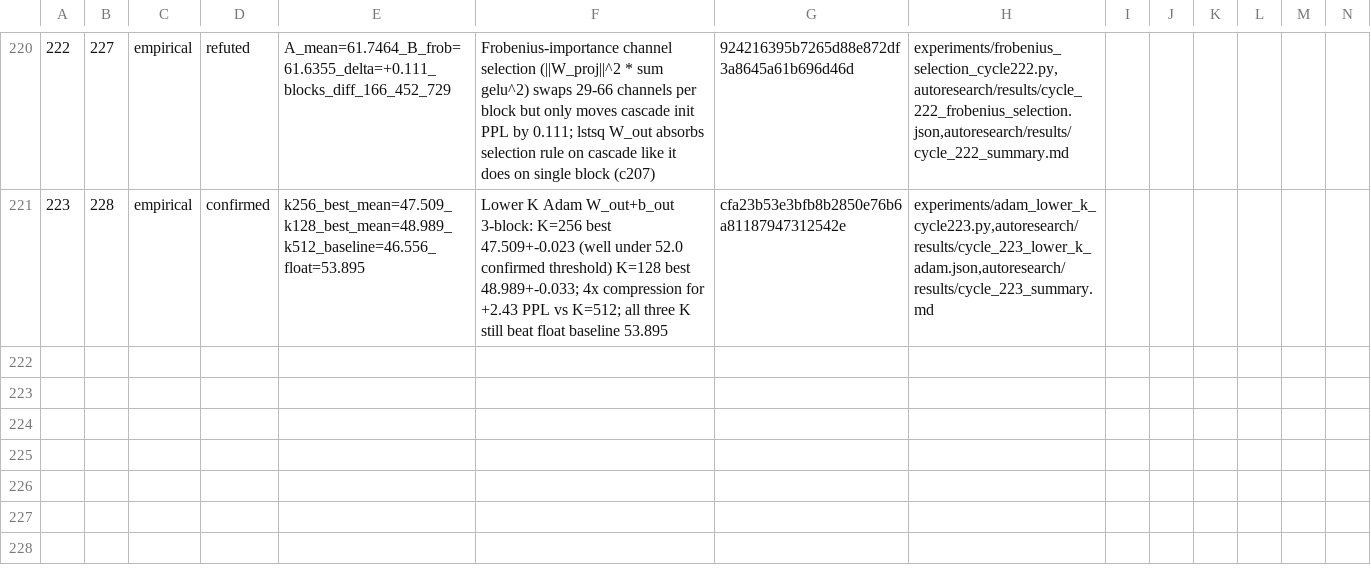
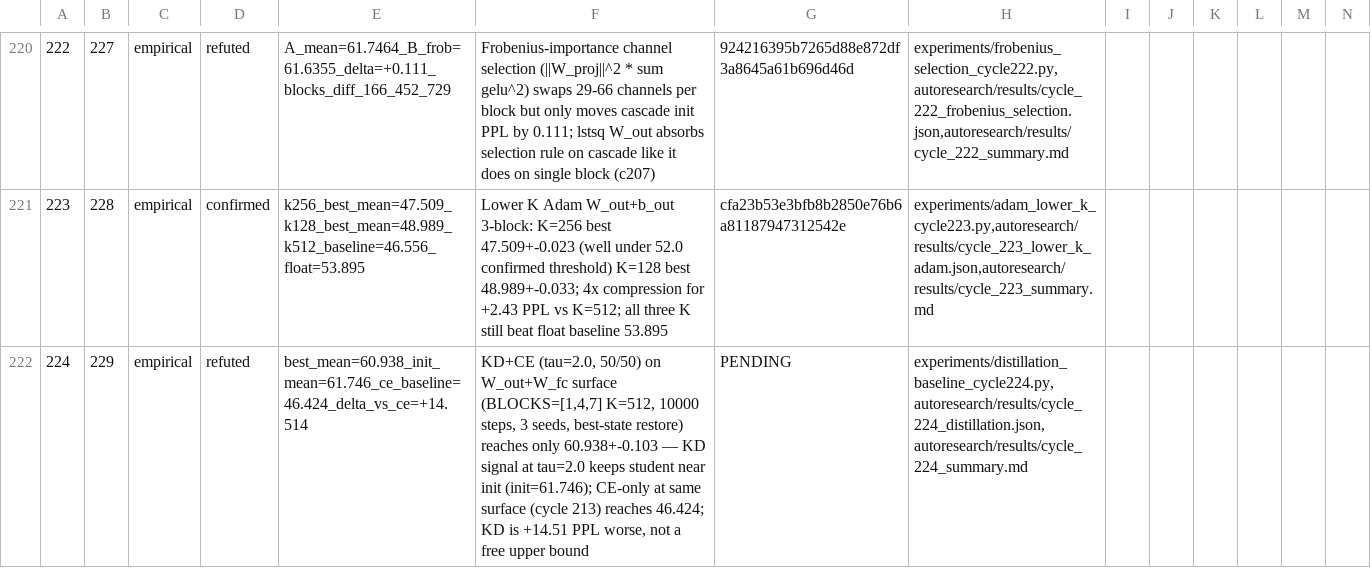
Before and after one commit to mihaibujanca/quant_aware_training, a TSV file: autoresearch/logs/experiments.tsv, drawn as a sheet; only a part is shown, gaps mark what is left out; rows hold the shown columns only; the diff names each change by its address in the sheet, - before the commit and + after, or states it on an @@ line.

Commit message:
[autoresearch] cycle 224: distillation baseline (KD+CE) — REFUTED
KD+CE (tau=2.0, 50/50 weighting) on the W_out+W_fc trainable surface
(BLOCKS=[1,4,7] K=512, 10000 steps, 3 seeds, best-state restore) reaches
only best_mean = 60.938 ± 0.103, +14.51 PPL worse than the cycle 213
CE-only baseline of 46.424 on the same trainable surface. The KD KL
gradient at tau=2.0 essentially keeps the student near init (61.746).
Verdict: REFUTED (item 229 threshold ≥47.0).

```diff
--- a/autoresearch/logs/experiments.tsv
+++ b/autoresearch/logs/experiments.tsv
+row 222: 224 | 229 | empirical | refuted | best_mean=60.938_init_mean=61.746_ce_baseline=46.424_delta_vs_ce=+14.514 | KD+CE (tau=2.0, 50/50) on W_out+W_fc surface (BLOCKS=[1,4,7] K=512, 10000 steps, 3 seeds, best-state restore) reaches only 60.938+-0.103 — KD signal at tau=2.0 keeps student near init (init=61.746); CE-only at same surface (cycle 213) reaches 46.424; KD is +14.51 PPL worse, not a free upper bound | PENDING | experiments/distillation_baseline_cycle224.py,autoresearch/results/cycle_224_distillation.json,autoresearch/results/cycle_224_summary.md
```
Also changed, not shown: 4 other files.
